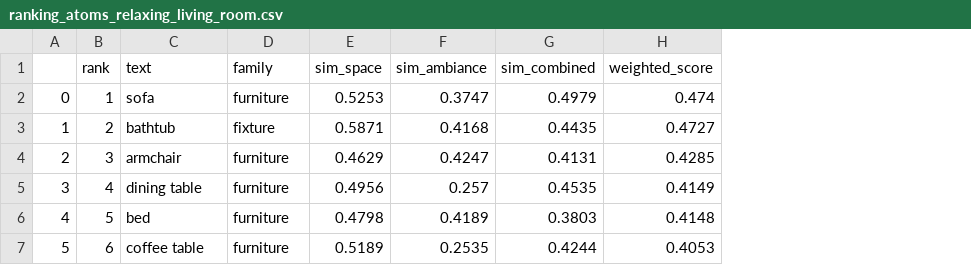
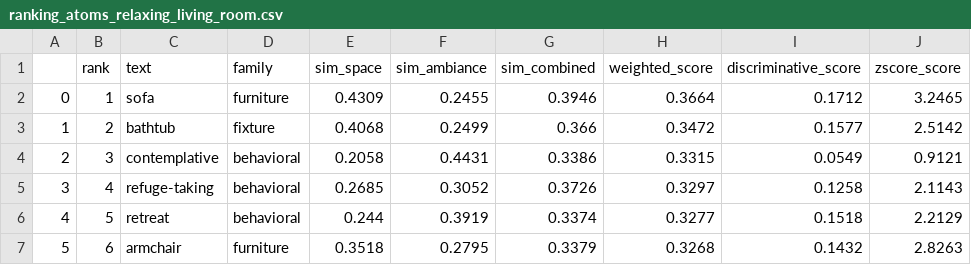
Before and after one commit to sabin-tenea/SpaceAmb, a CSV file: data/processed/ranking_atoms_relaxing_living_room.csv, drawn as a sheet; only a part is shown; the diff covers the shown part only; the diff names each change by its address in the sheet, - before the commit and + after, or states it on an @@ line.

```diff
--- a/data/processed/ranking_atoms_relaxing_living_room.csv
+++ b/data/processed/ranking_atoms_relaxing_living_room.csv
+column I (discriminative_score), rows 2-7: 0.1712 | 0.1577 | 0.0549 | 0.1258 | 0.1518 | 0.1432
+column J (zscore_score), rows 2-7: 3.2465 | 2.5142 | 0.9121 | 2.1143 | 2.2129 | 2.8263
-E2 (sim_space): 0.5253
+E2 (sim_space): 0.4309
-F2 (sim_ambiance): 0.3747
+F2 (sim_ambiance): 0.2455
-G2 (sim_combined): 0.4979
+G2 (sim_combined): 0.3946
-H2 (weighted_score): 0.474
+H2 (weighted_score): 0.3664
-E3 (sim_space): 0.5871
+E3 (sim_space): 0.4068
-F3 (sim_ambiance): 0.4168
+F3 (sim_ambiance): 0.2499
-G3 (sim_combined): 0.4435
+G3 (sim_combined): 0.366
-H3 (weighted_score): 0.4727
+H3 (weighted_score): 0.3472
-C4 (text): armchair
+C4 (text): contemplative
-D4:D6 (family): furniture
+D4:D6 (family): behavioral
-E4 (sim_space): 0.4629
+E4 (sim_space): 0.2058
-F4 (sim_ambiance): 0.4247
+F4 (sim_ambiance): 0.4431
-G4 (sim_combined): 0.4131
+G4 (sim_combined): 0.3386
-H4 (weighted_score): 0.4285
+H4 (weighted_score): 0.3315
-C5 (text): dining table
+C5 (text): refuge-taking
-E5 (sim_space): 0.4956
+E5 (sim_space): 0.2685
-F5 (sim_ambiance): 0.257
+F5 (sim_ambiance): 0.3052
-G5 (sim_combined): 0.4535
+G5 (sim_combined): 0.3726
-H5 (weighted_score): 0.4149
+H5 (weighted_score): 0.3297
-C6 (text): bed
+C6 (text): retreat
-E6 (sim_space): 0.4798
+E6 (sim_space): 0.244
-F6 (sim_ambiance): 0.4189
+F6 (sim_ambiance): 0.3919
-G6 (sim_combined): 0.3803
+G6 (sim_combined): 0.3374
-H6 (weighted_score): 0.4148
+H6 (weighted_score): 0.3277
-C7 (text): coffee table
+C7 (text): armchair
-E7 (sim_space): 0.5189
+E7 (sim_space): 0.3518
-F7 (sim_ambiance): 0.2535
+F7 (sim_ambiance): 0.2795
-G7 (sim_combined): 0.4244
+G7 (sim_combined): 0.3379
-H7 (weighted_score): 0.4053
+H7 (weighted_score): 0.3268
```
Also changed, not shown: 135 edited cells elsewhere in this file, data/processed/ranking_atoms_somber_conference_room.csv, data/processed/ranking_descriptors_relaxing_living_room.csv, 6 other files.
